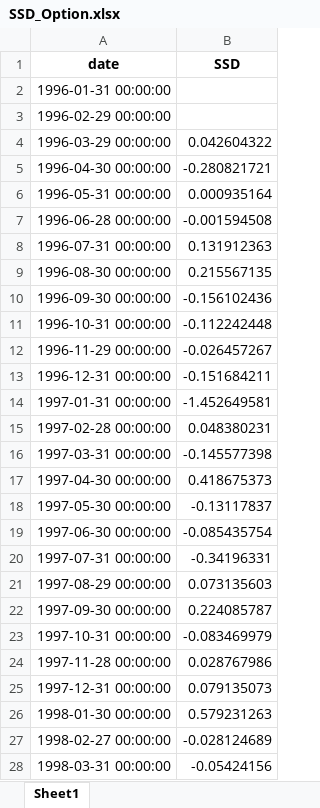
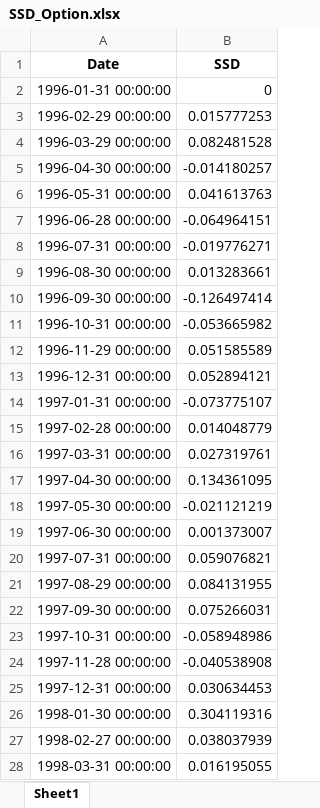
Before and after one commit to neumann-econ/jesse-neumann.github.io, an Excel workbook: data/SSD_Option.xlsx, sheet Sheet1, drawn as a sheet; only a part is shown; values as stored, in another font and other column widths than the file's, no borders; the diff covers the shown part only; the diff names each change by its address in the sheet, - before the commit and + after, or states it on an @@ line.

Commit message:
Add files via upload

```diff
--- a/data/SSD_Option.xlsx (sheet Sheet1)
+++ b/data/SSD_Option.xlsx (sheet Sheet1)
-A1: date
+A1: Date
-B2 (SSD): (empty)
+B2 (SSD): 0
-B3 (SSD): (empty)
+B3 (SSD): 0.015777253
-B4 (SSD): 0.042604322
+B4 (SSD): 0.082481528
-B5 (SSD): -0.280821721
+B5 (SSD): -0.014180257
-B6 (SSD): 0.000935164
+B6 (SSD): 0.041613763
-B7 (SSD): -0.001594508
+B7 (SSD): -0.064964151
-B8 (SSD): 0.131912363
+B8 (SSD): -0.019776271
-B9 (SSD): 0.215567135
+B9 (SSD): 0.013283661
-B10 (SSD): -0.156102436
+B10 (SSD): -0.126497414
-B11 (SSD): -0.112242448
+B11 (SSD): -0.053665982
-B12 (SSD): -0.026457267
+B12 (SSD): 0.051585589
-B13 (SSD): -0.151684211
+B13 (SSD): 0.052894121
-B14 (SSD): -1.452649581
+B14 (SSD): -0.073775107
-B15 (SSD): 0.048380231
+B15 (SSD): 0.014048779
-B16 (SSD): -0.145577398
+B16 (SSD): 0.027319761
-B17 (SSD): 0.418675373
+B17 (SSD): 0.134361095
-B18 (SSD): -0.13117837
+B18 (SSD): -0.021121219
-B19 (SSD): -0.085435754
+B19 (SSD): 0.001373007
-B20 (SSD): -0.34196331
+B20 (SSD): 0.059076821
-B21 (SSD): 0.073135603
+B21 (SSD): 0.084131955
-B22 (SSD): 0.224085787
+B22 (SSD): 0.075266031
-B23 (SSD): -0.083469979
+B23 (SSD): -0.058948986
-B24 (SSD): 0.028767986
+B24 (SSD): -0.040538908
-B25 (SSD): 0.079135073
+B25 (SSD): 0.030634453
-B26 (SSD): 0.579231263
+B26 (SSD): 0.304119316
-B27 (SSD): -0.028124689
+B27 (SSD): 0.038037939
-B28 (SSD): -0.05424156
+B28 (SSD): 0.016195055
```
Also changed, not shown: 11 added rows and 267 edited cells elsewhere in this sheet.
